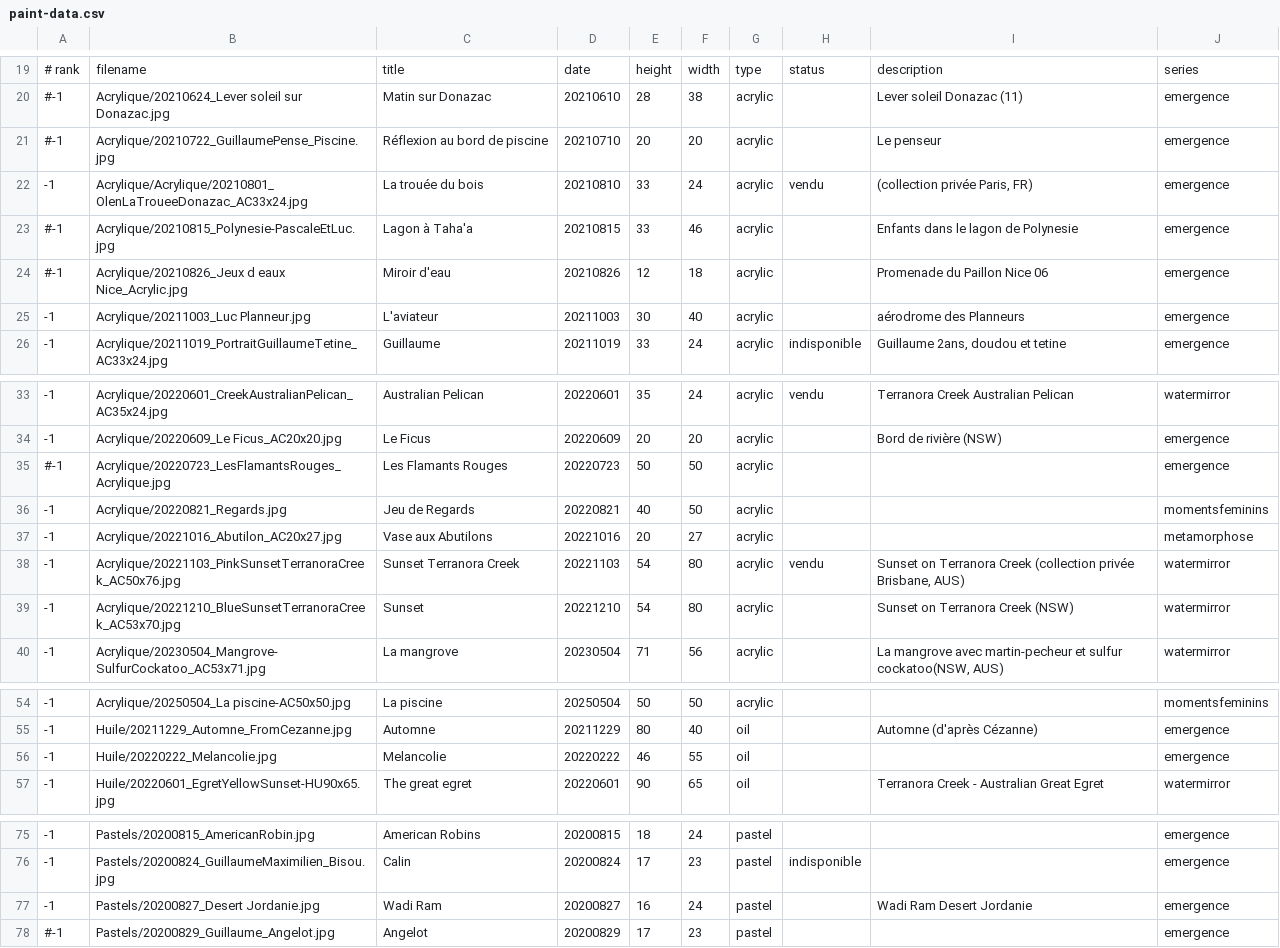
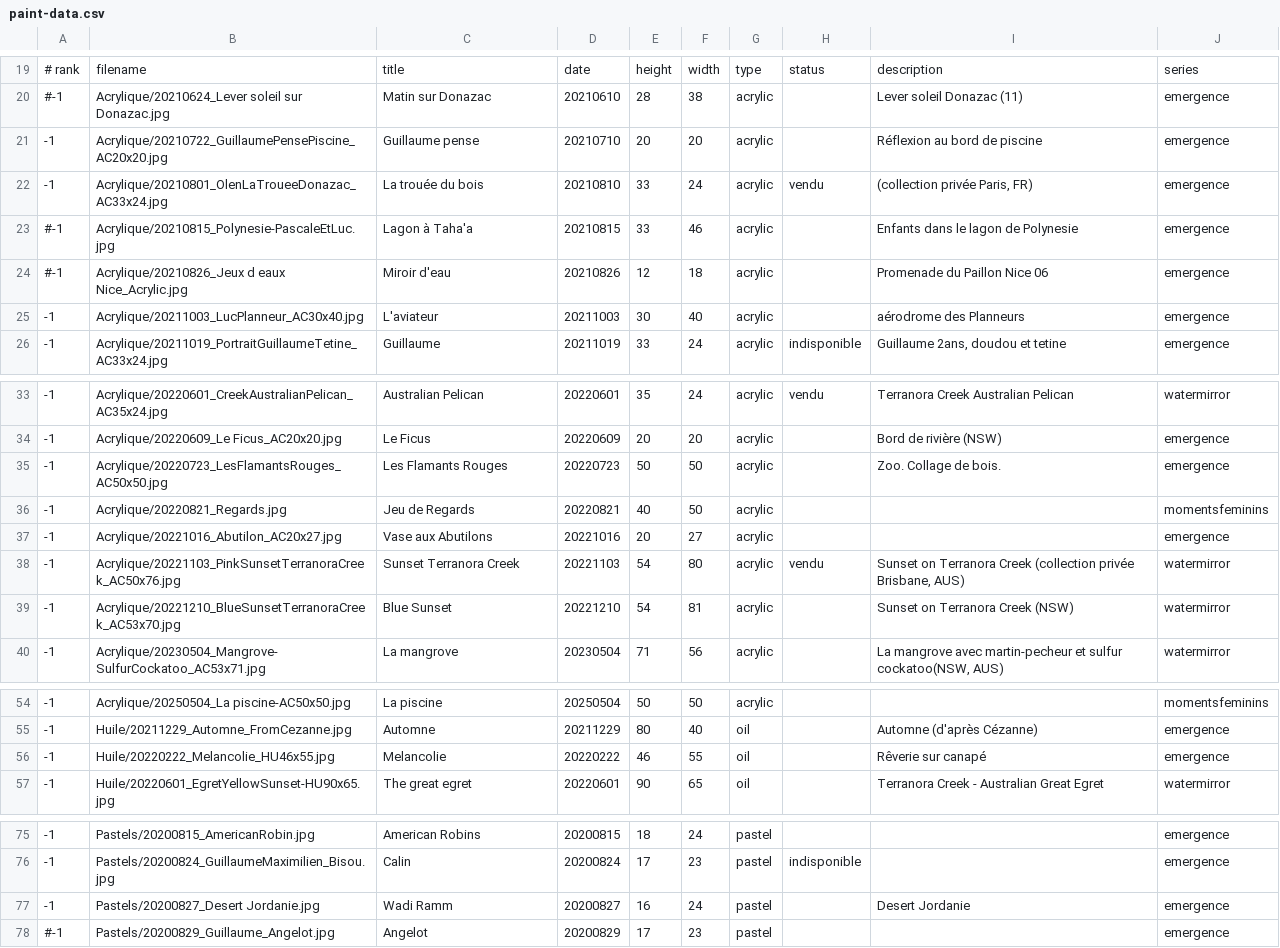
Before and after one commit to MichelEisenmann/gem-gallery, a CSV file: htdocs/public/images/paint-data.csv, drawn as a sheet; only a part is shown, gaps mark what is left out.

Commit message:
complete Emergence page. Unify painting names

```diff
--- a/htdocs/public/images/paint-data.csv
+++ b/htdocs/public/images/paint-data.csv
@@ -20,7 +20,7 @@
 #-1;Acrylique/20210624_Lever soleil sur Donazac.jpg;Matin sur Donazac;20210610;28;38;acrylic;;Lever soleil Donazac (11);emergence
-#-1;Acrylique/20210722_GuillaumePense_Piscine.jpg;Réflexion au bord de piscine;20210710;20;20;acrylic;;Le penseur;emergence
--1;Acrylique/Acrylique/20210801_OlenLaTroueeDonazac_AC33x24.jpg;La trouée du bois;20210810;33;24;acrylic;vendu;(collection privée Paris, FR);emergence
+-1;Acrylique/20210722_GuillaumePensePiscine_AC20x20.jpg;Guillaume pense;20210710;20;20;acrylic;;Réflexion au bord de piscine;emergence
+-1;Acrylique/20210801_OlenLaTroueeDonazac_AC33x24.jpg;La trouée du bois;20210810;33;24;acrylic;vendu;(collection privée Paris, FR);emergence
 #-1;Acrylique/20210815_Polynesie-PascaleEtLuc.jpg;Lagon à Taha'a;20210815;33;46;acrylic;;Enfants dans le lagon de Polynesie;emergence
 #-1;Acrylique/20210826_Jeux d eaux Nice_Acrylic.jpg;Miroir d'eau;20210826;12;18;acrylic;;Promenade du Paillon Nice 06;emergence
--1;Acrylique/20211003_Luc Planneur.jpg;L'aviateur;20211003;30;40;acrylic;;aérodrome des Planneurs;emergence
+-1;Acrylique/20211003_LucPlanneur_AC30x40.jpg;L'aviateur;20211003;30;40;acrylic;;aérodrome des Planneurs;emergence
 -1;Acrylique/20211019_PortraitGuillaumeTetine_AC33x24.jpg;Guillaume;20211019;33;24;acrylic;indisponible;Guillaume 2ans, doudou et tetine;emergence
@@ -34,7 +34,7 @@
 -1;Acrylique/20220609_Le Ficus_AC20x20.jpg;Le Ficus;20220609;20;20;acrylic;;Bord de rivière (NSW);emergence
-#-1;Acrylique/20220723_LesFlamantsRouges_Acrylique.jpg;Les Flamants Rouges;20220723;50;50;acrylic;; ;emergence
+-1;Acrylique/20220723_LesFlamantsRouges_AC50x50.jpg;Les Flamants Rouges;20220723;50;50;acrylic;;Zoo. Collage de bois.;emergence
 -1;Acrylique/20220821_Regards.jpg;Jeu de Regards;20220821;40;50;acrylic;; ;momentsfeminins
--1;Acrylique/20221016_Abutilon_AC20x27.jpg;Vase aux Abutilons;20221016;20;27;acrylic;; ;metamorphose
+-1;Acrylique/20221016_Abutilon_AC20x27.jpg;Vase aux Abutilons;20221016;20;27;acrylic;; ;emergence
 -1;Acrylique/20221103_PinkSunsetTerranoraCreek_AC50x76.jpg;Sunset Terranora Creek;20221103;54;80;acrylic;vendu;Sunset on Terranora Creek (collection privée Brisbane, AUS);watermirror
--1;Acrylique/20221210_BlueSunsetTerranoraCreek_AC53x70.jpg;Sunset;20221210;54;80;acrylic;;Sunset on Terranora Creek (NSW);watermirror
+-1;Acrylique/20221210_BlueSunsetTerranoraCreek_AC53x70.jpg;Blue Sunset;20221210;54;81;acrylic;;Sunset on Terranora Creek (NSW);watermirror
 -1;Acrylique/20230504_Mangrove-SulfurCockatoo_AC53x71.jpg;La mangrove;20230504;71;56;acrylic;;La mangrove avec martin-pecheur et sulfur cockatoo(NSW, AUS);watermirror
@@ -55,3 +55,3 @@
 -1;Huile/20211229_Automne_FromCezanne.jpg;Automne;20211229;80;40;oil;;Automne (d'après Cézanne);emergence
--1;Huile/20220222_Melancolie.jpg;Melancolie;20220222;46;55;oil;; ;emergence
+-1;Huile/20220222_Melancolie_HU46x55.jpg;Melancolie;20220222;46;55;oil;;Rêverie sur canapé;emergence
 -1;Huile/20220601_EgretYellowSunset-HU90x65.jpg;The great egret;20220601;90;65;oil;;Terranora Creek - Australian Great Egret;watermirror
@@ -76,3 +76,3 @@
 -1;Pastels/20200824_GuillaumeMaximilien_Bisou.jpg;Calin;20200824;17;23;pastel;indisponible; ;emergence
--1;Pastels/20200827_Desert Jordanie.jpg;Wadi Ram;20200827;16;24;pastel;;Wadi Ram Desert Jordanie;emergence
+-1;Pastels/20200827_Desert Jordanie.jpg;Wadi Ramm;20200827;16;24;pastel;;Desert Jordanie;emergence
 #-1;Pastels/20200829_Guillaume_Angelot.jpg;Angelot;20200829;17;23;pastel;; ;emergence
```
Also changed, not shown: 15 other files.
